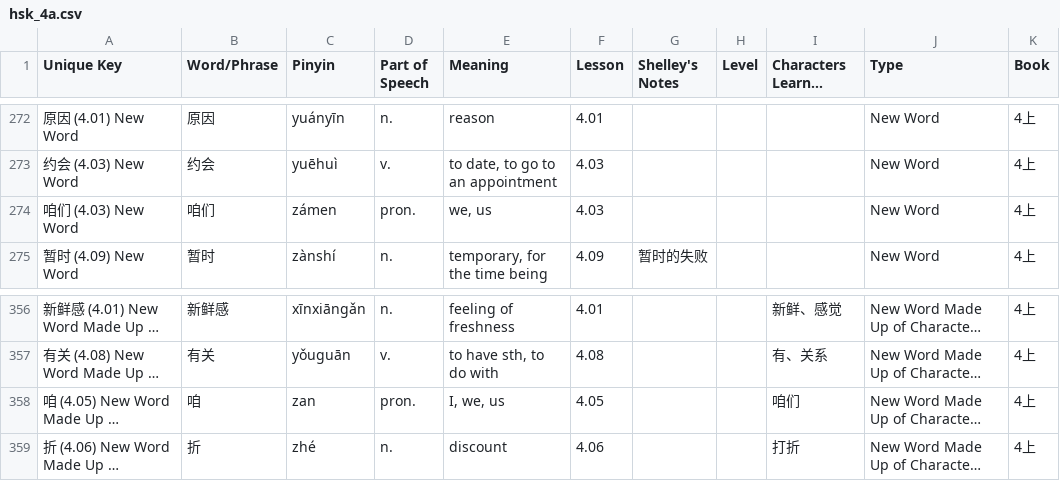
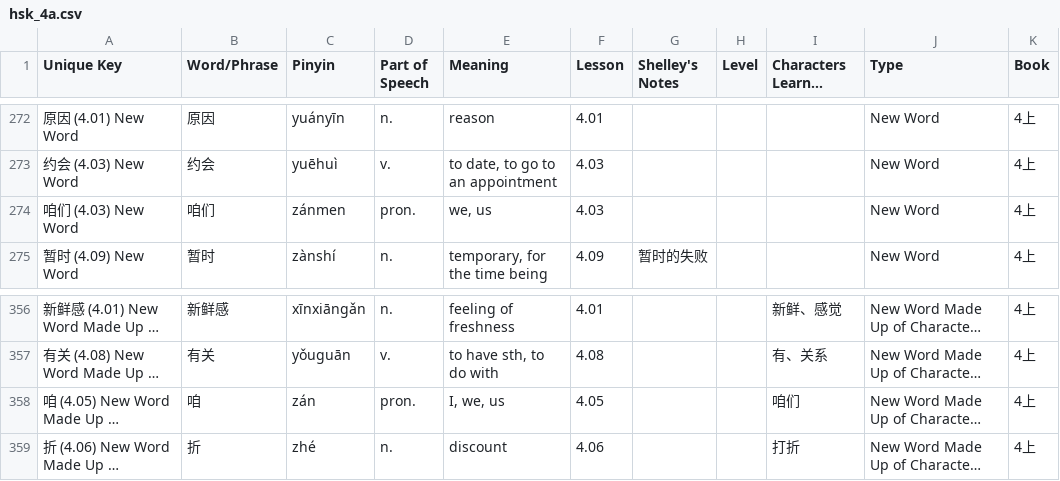
Before and after one commit to joelypoley/hsk_standard_course_vocab, a CSV file: hsk_vocab/hsk_4a.csv, drawn as a sheet; only a part is shown, gaps mark what is left out; long unchanged cells end in …; the diff names each change by its address in the sheet, - before the commit and + after, or states it on an @@ line.

Commit message:
Corrections.

```diff
--- a/hsk_vocab/hsk_4a.csv
+++ b/hsk_vocab/hsk_4a.csv
-C274 (Pinyin): zámen
+C274 (Pinyin): zánmen
-C358 (Pinyin): zan
+C358 (Pinyin): zán
```
